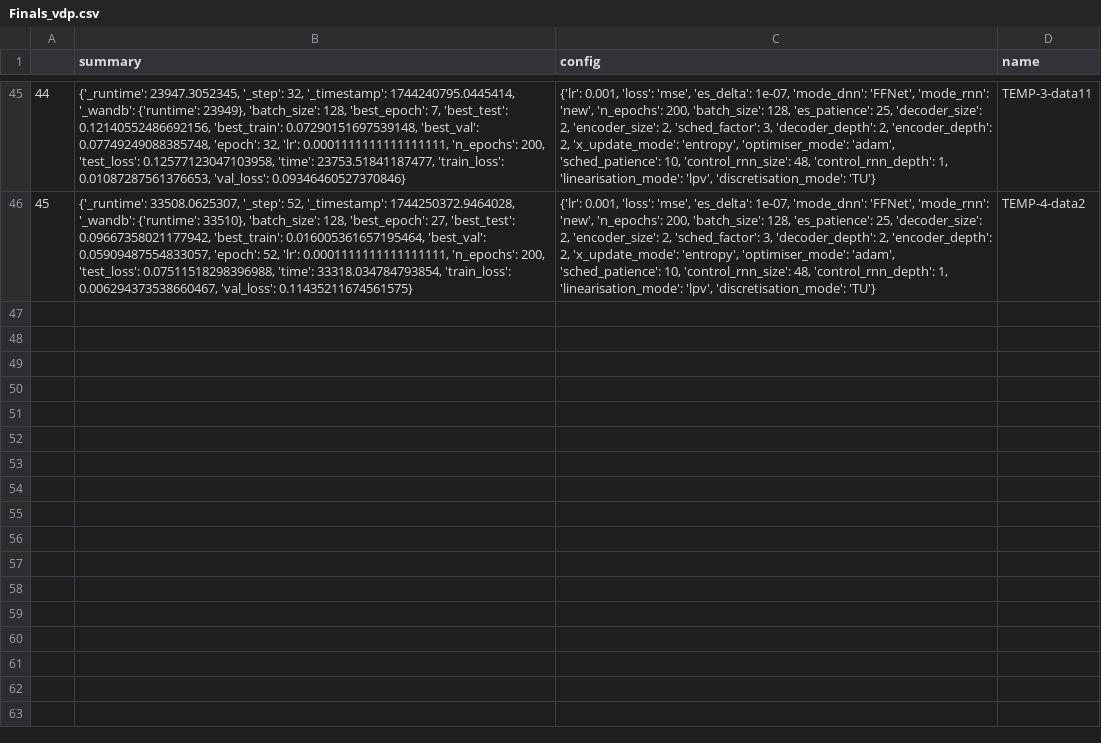
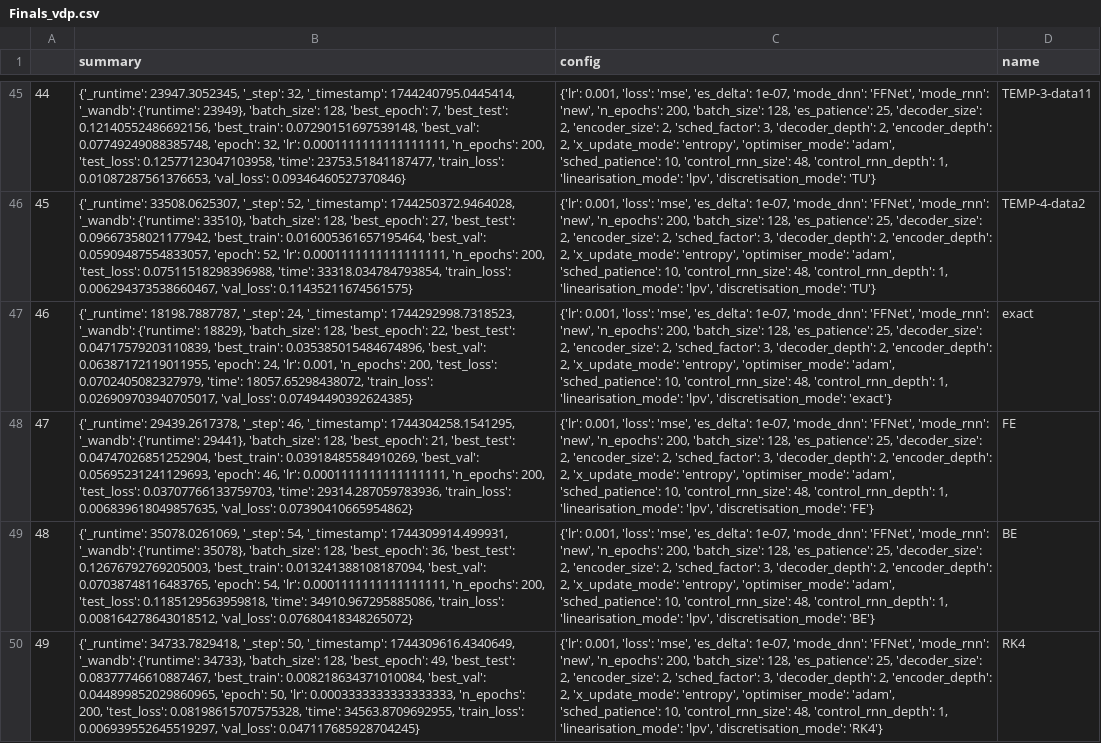
Before and after one commit to FiengoKineton/flumen-G, a CSV file: run_data/csv_files/Finals_vdp.csv, drawn as a sheet; only a part is shown, gaps mark what is left out; the diff names each change by its address in the sheet, - before the commit and + after, or states it on an @@ line.

```diff
--- a/run_data/csv_files/Finals_vdp.csv
+++ b/run_data/csv_files/Finals_vdp.csv
+row 47: 46 | {'_runtime': 18198.7887787, '_step': 24, '_timestamp': 1744292998.7318523, '_wandb': {'runtime': 18829}, 'batch_size': 128, 'best_epoch': 22, 'best_test': 0.04717579203110839, 'best_train': 0.035385015484674896, 'best_val': 0.06387172119011955, 'epoch': 24, 'lr': 0.001, 'n_epochs': 200, 'test_loss': 0.0702405082327979, 'time': 18057.65298438072, 'train_loss': 0.026909703940705017, 'val_loss': 0.07494490392624385} | {'lr': 0.001, 'loss': 'mse', 'es_delta': 1e-07, 'mode_dnn': 'FFNet', 'mode_rnn': 'new', 'n_epochs': 200, 'batch_size': 128, 'es_patience': 25, 'decoder_size': 2, 'encoder_size': 2, 'sched_factor': 3, 'decoder_depth': 2, 'encoder_depth': 2, 'x_update_mode': 'entropy', 'optimiser_mode': 'adam', 'sched_patience': 10, 'control_rnn_size': 48, 'control_rnn_depth': 1, 'linearisation_mode': 'lpv', 'discretisation_mode': 'exact'} | exact
+row 48: 47 | {'_runtime': 29439.2617378, '_step': 46, '_timestamp': 1744304258.1541295, '_wandb': {'runtime': 29441}, 'batch_size': 128, 'best_epoch': 21, 'best_test': 0.04747026851252904, 'best_train': 0.03918485584910269, 'best_val': 0.05695231241129693, 'epoch': 46, 'lr': 0.0001111111111111111, 'n_epochs': 200, 'test_loss': 0.03707766133759703, 'time': 29314.287059783936, 'train_loss': 0.006839618049857635, 'val_loss': 0.07390410665954862} | {'lr': 0.001, 'loss': 'mse', 'es_delta': 1e-07, 'mode_dnn': 'FFNet', 'mode_rnn': 'new', 'n_epochs': 200, 'batch_size': 128, 'es_patience': 25, 'decoder_size': 2, 'encoder_size': 2, 'sched_factor': 3, 'decoder_depth': 2, 'encoder_depth': 2, 'x_update_mode': 'entropy', 'optimiser_mode': 'adam', 'sched_patience': 10, 'control_rnn_size': 48, 'control_rnn_depth': 1, 'linearisation_mode': 'lpv', 'discretisation_mode': 'FE'} | FE
+row 49: 48 | {'_runtime': 35078.0261069, '_step': 54, '_timestamp': 1744309914.499931, '_wandb': {'runtime': 35078}, 'batch_size': 128, 'best_epoch': 36, 'best_test': 0.12676792769205003, 'best_train': 0.013241388108187094, 'best_val': 0.07038748116483765, 'epoch': 54, 'lr': 0.0001111111111111111, 'n_epochs': 200, 'test_loss': 0.1185129563959818, 'time': 34910.967295885086, 'train_loss': 0.008164278643018512, 'val_loss': 0.07680418348265072} | {'lr': 0.001, 'loss': 'mse', 'es_delta': 1e-07, 'mode_dnn': 'FFNet', 'mode_rnn': 'new', 'n_epochs': 200, 'batch_size': 128, 'es_patience': 25, 'decoder_size': 2, 'encoder_size': 2, 'sched_factor': 3, 'decoder_depth': 2, 'encoder_depth': 2, 'x_update_mode': 'entropy', 'optimiser_mode': 'adam', 'sched_patience': 10, 'control_rnn_size': 48, 'control_rnn_depth': 1, 'linearisation_mode': 'lpv', 'discretisation_mode': 'BE'} | BE
+row 50: 49 | {'_runtime': 34733.7829418, '_step': 50, '_timestamp': 1744309616.4340649, '_wandb': {'runtime': 34733}, 'batch_size': 128, 'best_epoch': 49, 'best_test': 0.08377746610887467, 'best_train': 0.008218634371010084, 'best_val': 0.044899852029860965, 'epoch': 50, 'lr': 0.0003333333333333333, 'n_epochs': 200, 'test_loss': 0.08198615707575328, 'time': 34563.8709692955, 'train_loss': 0.006939552645519297, 'val_loss': 0.047117685928704245} | {'lr': 0.001, 'loss': 'mse', 'es_delta': 1e-07, 'mode_dnn': 'FFNet', 'mode_rnn': 'new', 'n_epochs': 200, 'batch_size': 128, 'es_patience': 25, 'decoder_size': 2, 'encoder_size': 2, 'sched_factor': 3, 'decoder_depth': 2, 'encoder_depth': 2, 'x_update_mode': 'entropy', 'optimiser_mode': 'adam', 'sched_patience': 10, 'control_rnn_size': 48, 'control_rnn_depth': 1, 'linearisation_mode': 'lpv', 'discretisation_mode': 'RK4'} | RK4
```
Also changed, not shown: run_data/csv_files/wandb_get_runs.csv, 6 other files.
